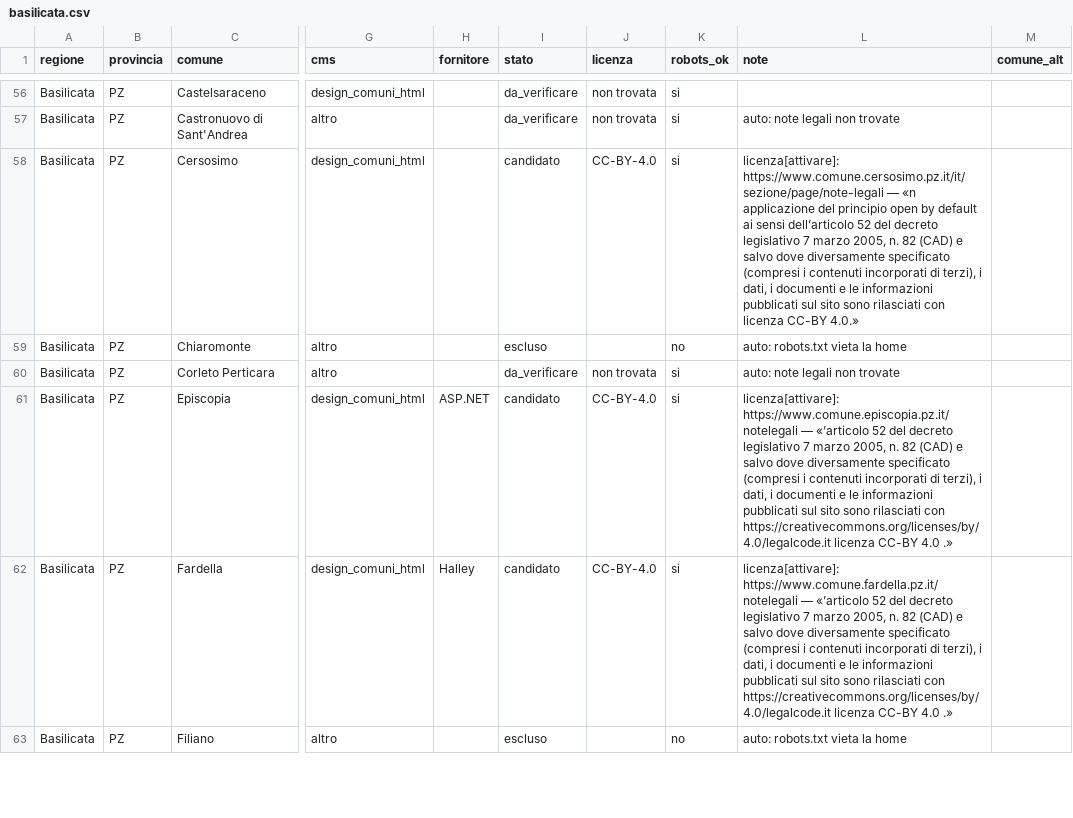
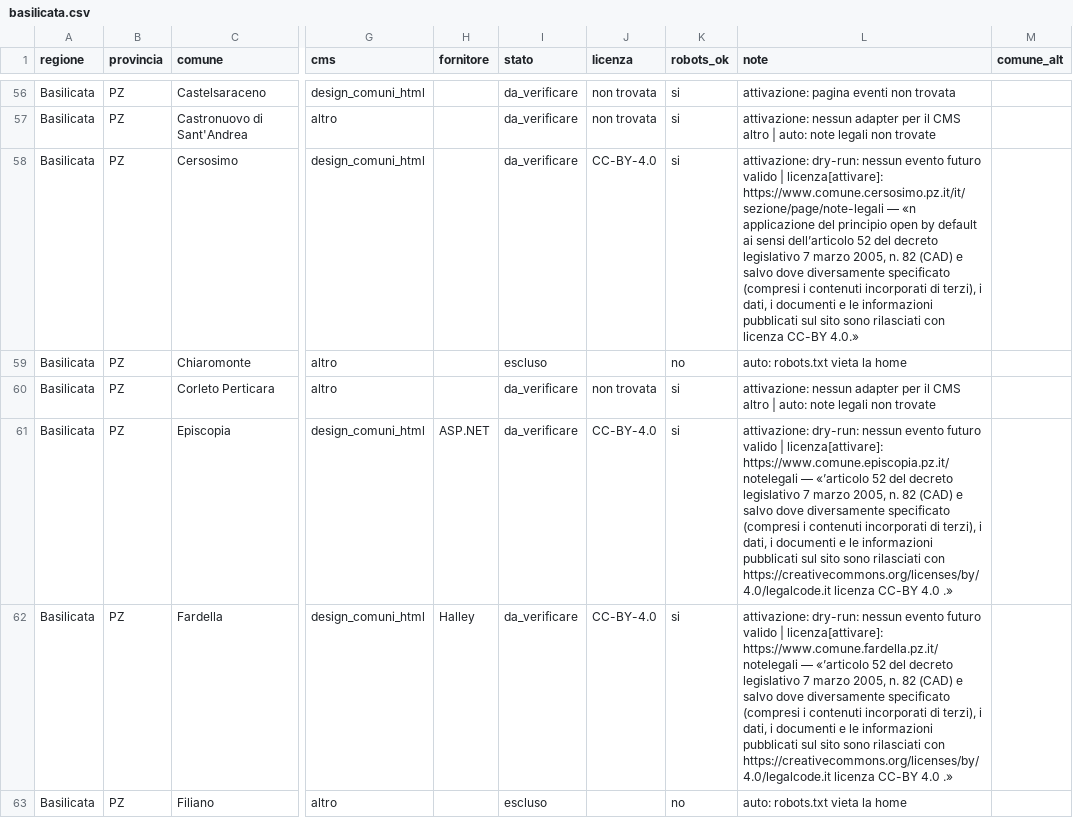
Before and after one commit to AndreaAzzarello/app_eventi, a CSV file: tools/importer/sources/basilicata.csv, drawn as a sheet; only a part is shown, gaps mark what is left out; the diff covers the shown part only; the diff names each change by its address in the sheet, - before the commit and + after, or states it on an @@ line.

```diff
--- a/tools/importer/sources/basilicata.csv
+++ b/tools/importer/sources/basilicata.csv
-L56 (note): (empty)
+L56 (note): attivazione: pagina eventi non trovata
-L57 (note): auto: note…
+L57 (note): attivazione: nessun adapter per il CMS altro | auto: note…
-I58 (stato): candidato
+I58 (stato): da_verificare
-L58 (note): licenza[attivare]: https://www.comune.cersosimo.pz.it/it/sezione/page/note-legali…
+L58 (note): attivazione: dry-run: nessun evento futuro valido | licenza[attivare]: https://www.comune.cersosimo.pz.it/it/sezione/page/note-legali…
-L60 (note): auto: note…
+L60 (note): attivazione: nessun adapter per il CMS altro | auto: note…
-I61:I62 (stato): candidato
+I61:I62 (stato): da_verificare
-L61 (note): licenza[attivare]: https://www.comune.episcopia.pz.it/notelegali…
+L61 (note): attivazione: dry-run: nessun evento futuro valido | licenza[attivare]: https://www.comune.episcopia.pz.it/notelegali…
-L62 (note): licenza[attivare]: https://www.comune.fardella.pz.it/notelegali…
+L62 (note): attivazione: dry-run: nessun evento futuro valido | licenza[attivare]: https://www.comune.fardella.pz.it/notelegali…
```
Also changed, not shown: 176 edited cells elsewhere in this file, tools/importer/sources/molise.csv, 16 other files.
